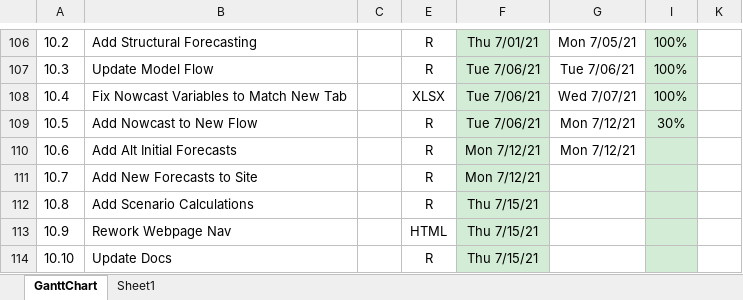
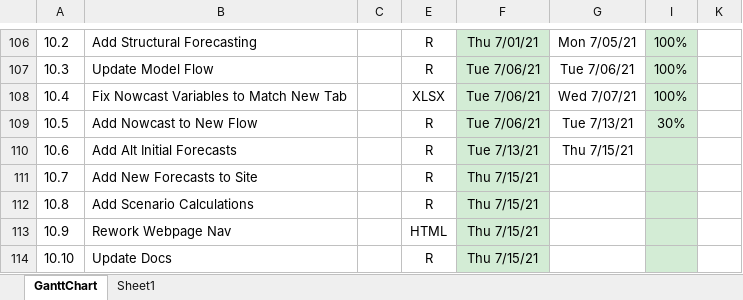
Before and after one commit to bongohead/econforecasting-r, an Excel workbook: ECONFORECASTING PM.xlsx, sheet GanttChart, drawn as a sheet; only a part is shown, gaps mark what is left out; values as stored, in another font and other column widths than the file's, no borders; charts and pictures and conditional formats not drawn; the diff names each change by its address in the sheet, - before the commit and + after, or states it on an @@ line.

```diff
--- a/ECONFORECASTING PM.xlsx (sheet GanttChart)
+++ b/ECONFORECASTING PM.xlsx (sheet GanttChart)
-G109: Mon 7/12/21
+G109: Tue 7/13/21
-F110: Mon 7/12/21
+F110: Tue 7/13/21
-G110: Mon 7/12/21
+G110: Thu 7/15/21
-F111: Mon 7/12/21
+F111: Thu 7/15/21
```
Also changed, not shown: 1 other file.
